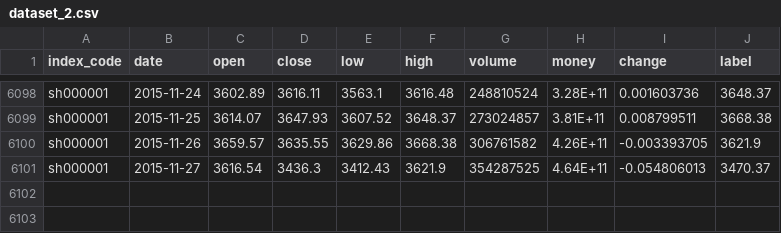
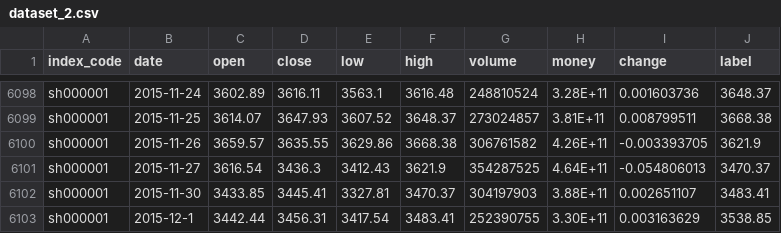
Before and after one commit to bamboo06/stock_predict_with_LSTM, a CSV file: dataset_2.csv, drawn as a sheet; only a part is shown, gaps mark what is left out; the diff names each change by its address in the sheet, - before the commit and + after, or states it on an @@ line.

Commit message:
Add files via upload

```diff
--- a/dataset_2.csv
+++ b/dataset_2.csv
+row 6102: sh000001 | 2015-11-30 | 3433.85 | 3445.41 | 3327.81 | 3470.37 | 304197903 | 3.88E+11 | 0.002651107 | 3483.41
+row 6103: sh000001 | 2015-12-1 | 3442.44 | 3456.31 | 3417.54 | 3483.41 | 252390755 | 3.30E+11 | 0.003163629 | 3538.85
```
